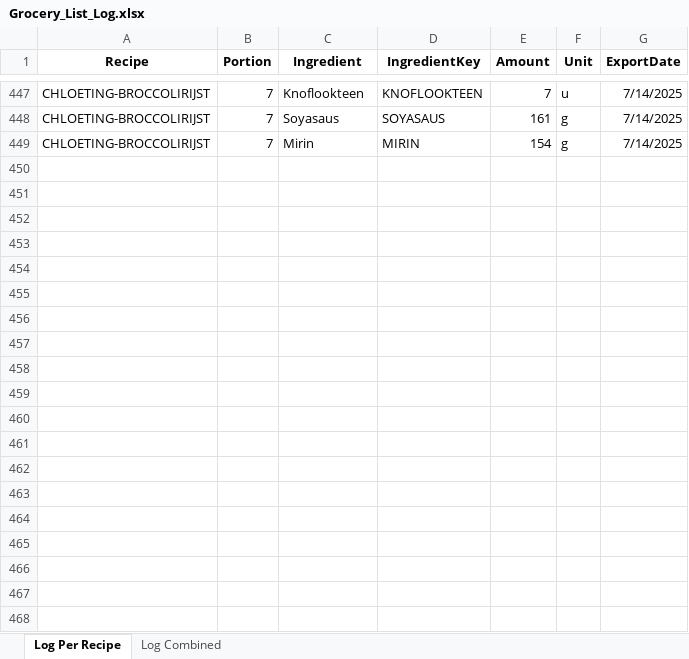
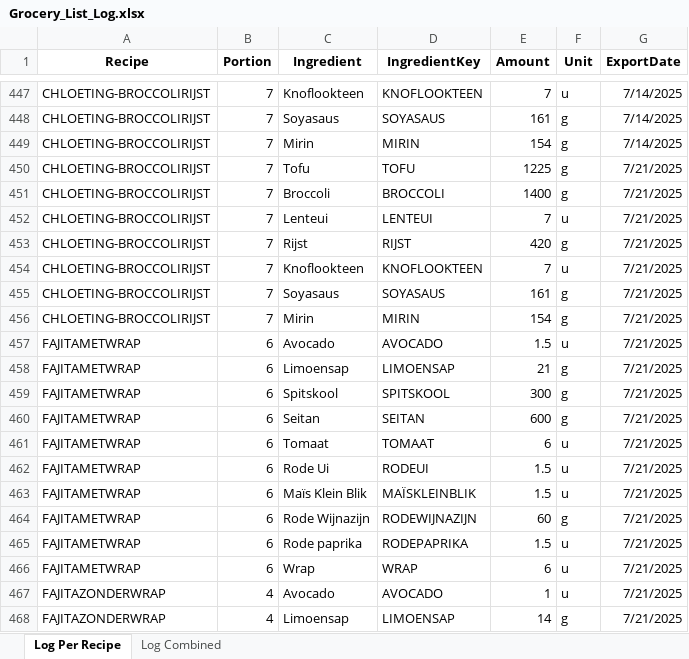
Before and after one commit to Callistah/Grocery_list, an Excel workbook: Excel_files/Log/Grocery_List_Log.xlsx, sheet Log Per Recipe, drawn as a sheet; only a part is shown, gaps mark what is left out; values as stored, in another font and other column widths than the file's, no borders; the diff covers the shown part only; the diff names each change by its address in the sheet, - before the commit and + after, or states it on an @@ line.

```diff
--- a/Excel_files/Log/Grocery_List_Log.xlsx (sheet Log Per Recipe)
+++ b/Excel_files/Log/Grocery_List_Log.xlsx (sheet Log Per Recipe)
+row 450: CHLOETING-BROCCOLIRIJST | 7 | Tofu | TOFU | 1225 | g | 7/21/2025
+row 451: CHLOETING-BROCCOLIRIJST | 7 | Broccoli | BROCCOLI | 1400 | g | 7/21/2025
+row 452: CHLOETING-BROCCOLIRIJST | 7 | Lenteui | LENTEUI | 7 | u | 7/21/2025
+row 453: CHLOETING-BROCCOLIRIJST | 7 | Rijst | RIJST | 420 | g | 7/21/2025
+row 454: CHLOETING-BROCCOLIRIJST | 7 | Knoflookteen | KNOFLOOKTEEN | 7 | u | 7/21/2025
+row 455: CHLOETING-BROCCOLIRIJST | 7 | Soyasaus | SOYASAUS | 161 | g | 7/21/2025
+row 456: CHLOETING-BROCCOLIRIJST | 7 | Mirin | MIRIN | 154 | g | 7/21/2025
+row 457: FAJITAMETWRAP | 6 | Avocado | AVOCADO | 1.5 | u | 7/21/2025
+row 458: FAJITAMETWRAP | 6 | Limoensap | LIMOENSAP | 21 | g | 7/21/2025
+row 459: FAJITAMETWRAP | 6 | Spitskool | SPITSKOOL | 300 | g | 7/21/2025
+row 460: FAJITAMETWRAP | 6 | Seitan | SEITAN | 600 | g | 7/21/2025
+row 461: FAJITAMETWRAP | 6 | Tomaat | TOMAAT | 6 | u | 7/21/2025
+row 462: FAJITAMETWRAP | 6 | Rode Ui | RODEUI | 1.5 | u | 7/21/2025
+row 463: FAJITAMETWRAP | 6 | Maïs Klein Blik | MAÏSKLEINBLIK | 1.5 | u | 7/21/2025
+row 464: FAJITAMETWRAP | 6 | Rode Wijnazijn | RODEWIJNAZIJN | 60 | g | 7/21/2025
+row 465: FAJITAMETWRAP | 6 | Rode paprika | RODEPAPRIKA | 1.5 | u | 7/21/2025
+row 466: FAJITAMETWRAP | 6 | Wrap | WRAP | 6 | u | 7/21/2025
+row 467: FAJITAZONDERWRAP | 4 | Avocado | AVOCADO | 1 | u | 7/21/2025
+row 468: FAJITAZONDERWRAP | 4 | Limoensap | LIMOENSAP | 14 | g | 7/21/2025
```
Also changed, not shown: 16 added rows elsewhere in this sheet, sheet Log Combined, 2 other files.
